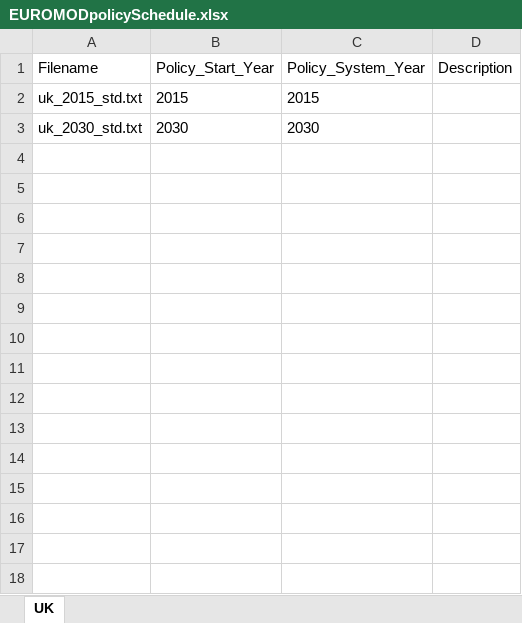
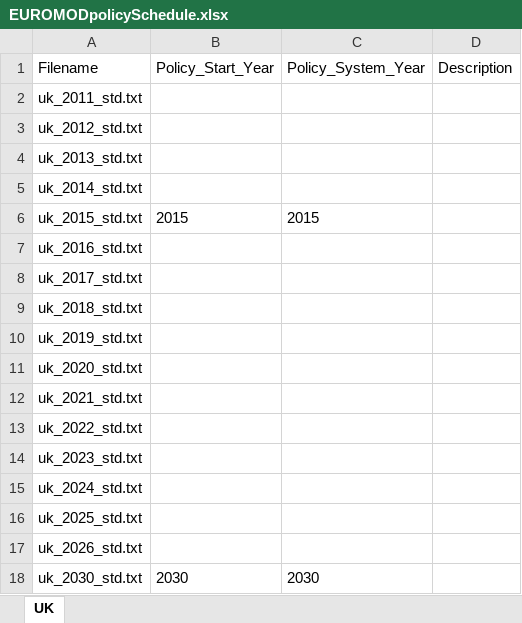
Before and after one commit to LiangShi369/SimPaths, an Excel workbook: input/EUROMODpolicySchedule.xlsx, sheet UK, drawn as a sheet; values as stored, in another font and other column widths than the file's, no borders; the diff names each change by its address in the sheet, - before the commit and + after, or states it on an @@ line.

```diff
--- a/input/EUROMODpolicySchedule.xlsx (sheet UK)
+++ b/input/EUROMODpolicySchedule.xlsx (sheet UK)
+row 2: uk_2011_std.txt
+row 3: uk_2012_std.txt
+row 4: uk_2013_std.txt
+row 5: uk_2014_std.txt
+row 7: uk_2016_std.txt
+row 8: uk_2017_std.txt
+row 9: uk_2018_std.txt
+row 10: uk_2019_std.txt
+row 11: uk_2020_std.txt
+row 12: uk_2021_std.txt
+row 13: uk_2022_std.txt
+row 14: uk_2023_std.txt
+row 15: uk_2024_std.txt
+row 16: uk_2025_std.txt
+row 17: uk_2026_std.txt
```
Also changed, not shown: input/DatabaseCountryYear.xlsx, 2 other files.
